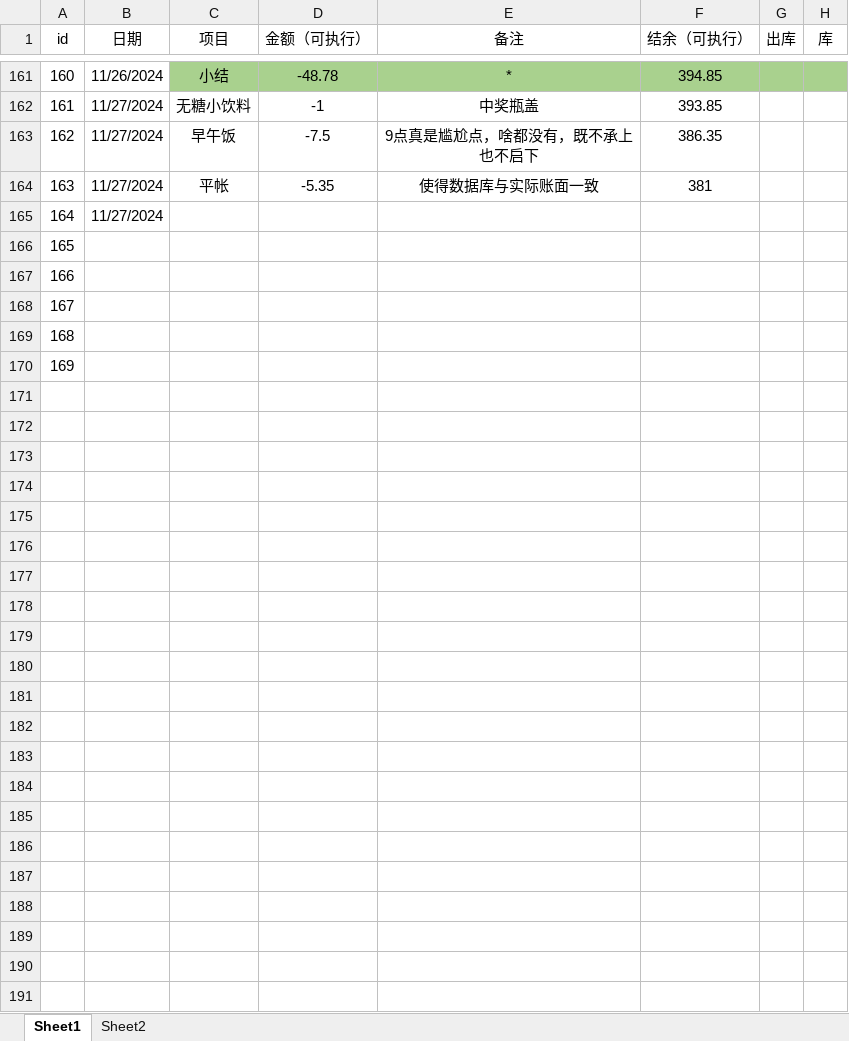
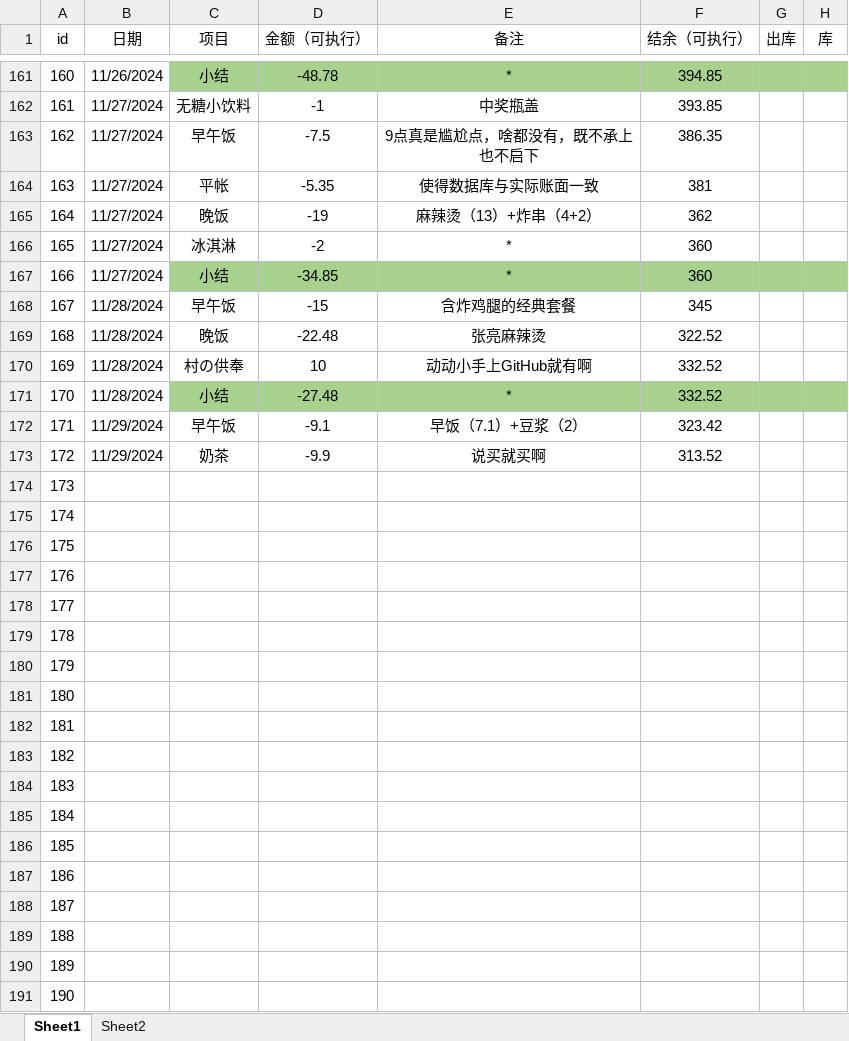
Before and after one commit to laoxie72/pymyexpense, an Excel workbook: November.xlsx, sheet Sheet1, drawn as a sheet; only a part is shown, gaps mark what is left out; values as stored, in another font and other column widths than the file's, no borders; removed rows and columns are numbered as before the commit, all else as after; the diff names each change by its address in the sheet, - before the commit and + after, or states it on an @@ line.

Commit message:
data update 11.29

```diff
--- a/November.xlsx (sheet Sheet1)
+++ b/November.xlsx (sheet Sheet1)
-row 165: 164 | 11/27/2024
+row 165: 164 | 11/27/2024 | 晚饭 | -19 | 麻辣烫（13）+炸串（4+2） | 362
+row 166: 165 | 11/27/2024 | 冰淇淋 | -2 | * | 360
+row 167: 166 | 11/27/2024 | 小结 | -34.85 | * | 360
+row 168: 167 | 11/28/2024 | 早午饭 | -15 | 含炸鸡腿的经典套餐 | 345
+row 169: 168 | 11/28/2024 | 晚饭 | -22.48 | 张亮麻辣烫 | 322.52
+row 170: 169 | 11/28/2024 | 村の供奉 | 10 | 动动小手上GitHub就有啊 | 332.52
+row 171: 170 | 11/28/2024 | 小结 | -27.48 | * | 332.52
+row 172: 171 | 11/29/2024 | 早午饭 | -9.1 | 早饭（7.1）+豆浆（2） | 323.42
+row 173: 172 | 11/29/2024 | 奶茶 | -9.9 | 说买就买啊 | 313.52
@@ column A (id) renumbered between rows 174 and 178 @@
+row 179: 178
+row 180: 179
+row 181: 180
+row 182: 181
+row 183: 182
+row 184: 183
+row 185: 184
+row 186: 185
+row 187: 186
+row 188: 187
+row 189: 188
+row 190: 189
+row 191: 190
```
Also changed, not shown: 7 other files.
